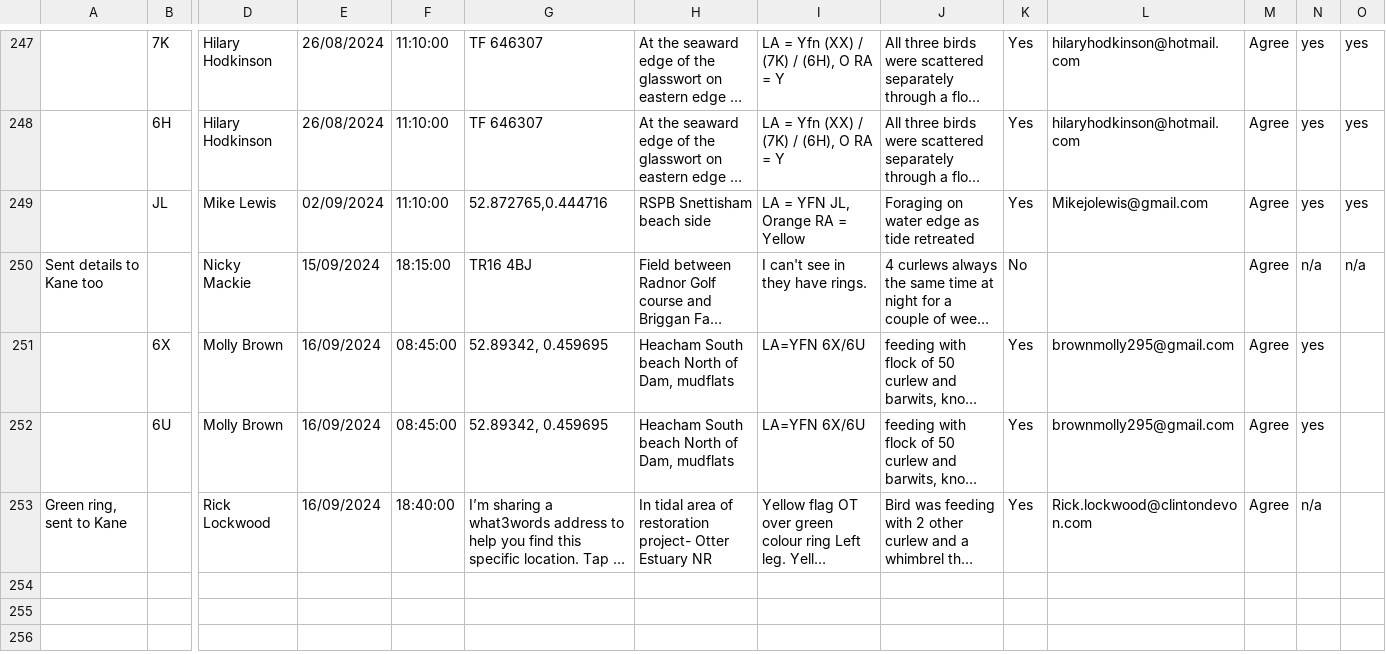
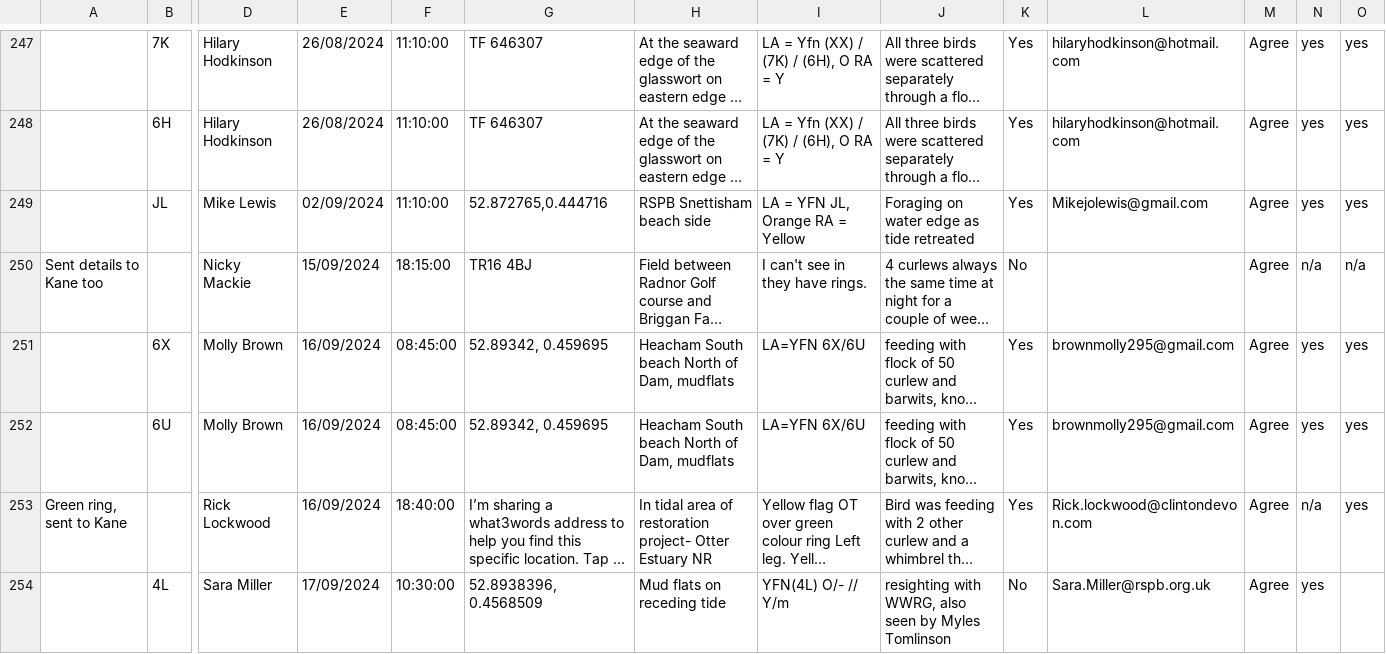
Before and after one commit to BritishTrustForOrnithology/curlew_headstarting, a CSV file: data/headstart_curlew_resighting_data.csv, drawn as a sheet; only a part is shown, gaps mark what is left out; long unchanged cells end in …; rows hold the shown columns only; the diff covers the shown part only; the diff names each change by its address in the sheet, - before the commit and + after, or states it on an @@ line.

Commit message:
Update of resighting history and meta data as well as code run

```diff
--- a/data/headstart_curlew_resighting_data.csv
+++ b/data/headstart_curlew_resighting_data.csv
-O251:O253: (empty)
+O251:O253: yes
+row 254:  | 4L | Sara Miller | 17/09/2024 | 10:30:00 | 52.8938396, 0.4568509 | Mud flats on receding tide | YFN(4L) O/- // Y/m | resighting with WWRG, also seen by Myles Tomlinson | No | Sara.Miller@rspb.org.uk | Agree | yes
```
Also changed, not shown: 11 added rows elsewhere in this file, data/headstart_curlew_individual_metadata.csv, 1 other file.
